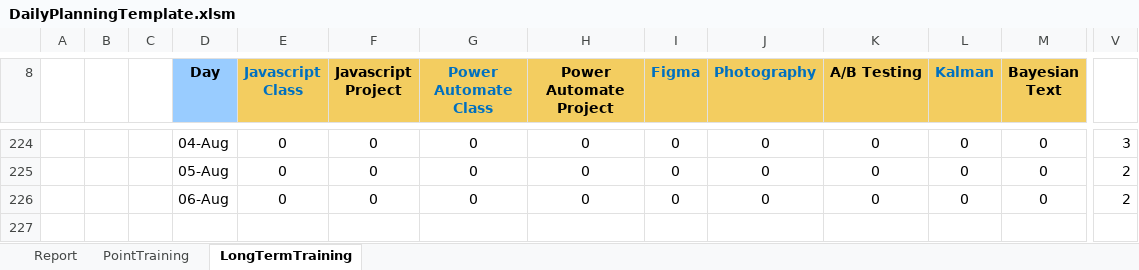
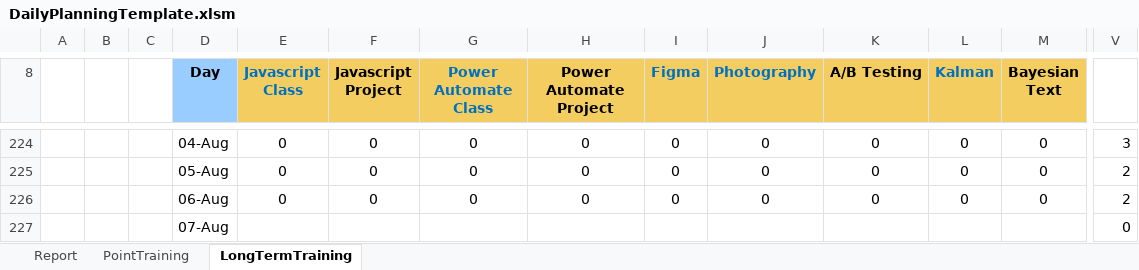
Before and after one commit to ziggle/PowerQueryBitsAndPieces, an Excel workbook: DailyPlanningTemplate.xlsm, sheet LongTermTraining, drawn as a sheet; only a part is shown, gaps mark what is left out; values as stored, in another font and other column widths than the file's, no borders; conditional formats not drawn; rows hold the shown columns only; the diff names each change by its address in the sheet, - before the commit and + after, or states it on an @@ line.

```diff
--- a/DailyPlanningTemplate.xlsm (sheet LongTermTraining)
+++ b/DailyPlanningTemplate.xlsm (sheet LongTermTraining)
+row 227:  |  |  | 07-Aug |  |  |  |  |  |  |  |  |  | 0
```
Also changed, not shown: sheet Report, charts or pictures.
